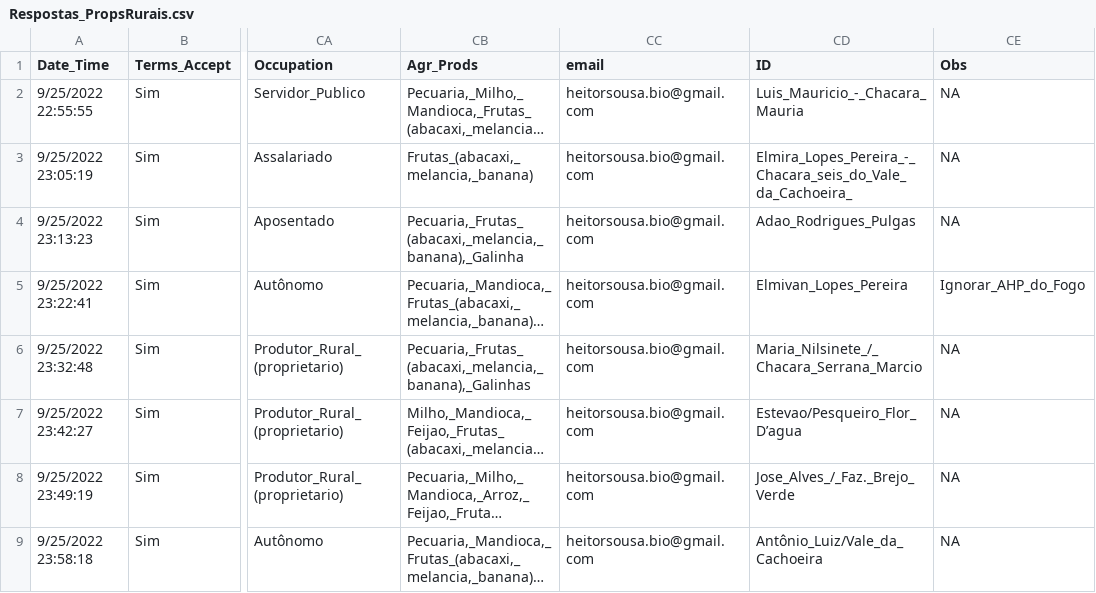
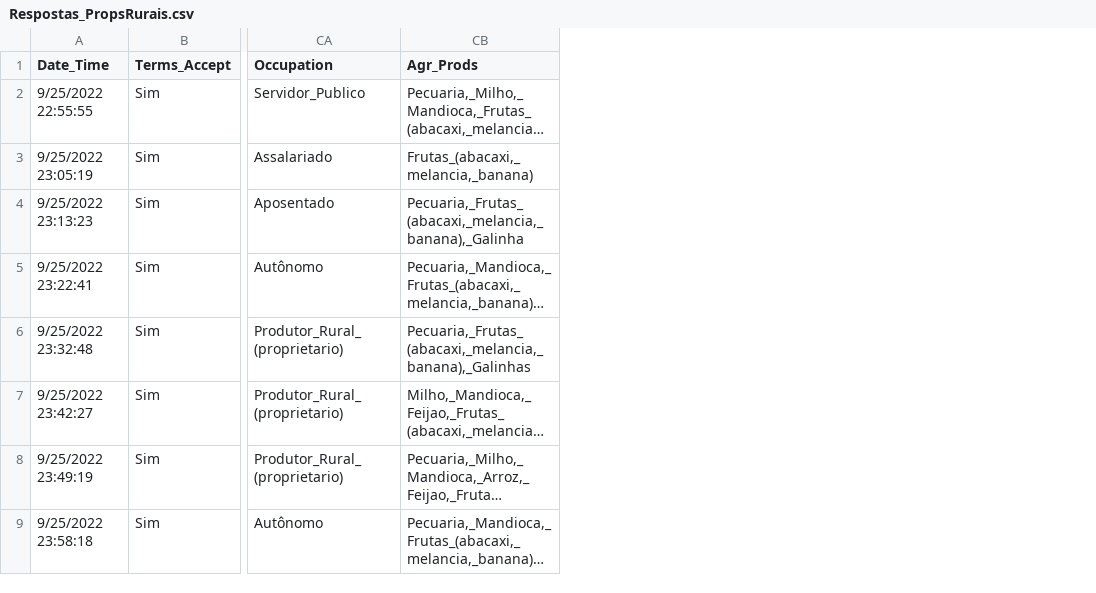
Before and after one commit to HeitorCSousa/CerradoFireManagement, a CSV file: Respostas_PropsRurais.csv, drawn as a sheet; only a part is shown, gaps mark what is left out; long unchanged cells end in …; the diff names each change by its address in the sheet, - before the commit and + after, or states it on an @@ line.

Commit message:
Removed confidential data from the individuals

```diff
--- a/Respostas_PropsRurais.csv
+++ b/Respostas_PropsRurais.csv
-column CC (email), rows 2-9: all heitorsousa.bio@gmail.com
-column CD (ID), rows 2-9: Luis_Mauricio_-_Chacara_Mauria | Elmira_Lopes_Pereira_-_Chacara_seis_do_Vale_da_Cachoeira_ | Adao_Rodrigues_Pulgas | Elmivan_Lopes_Pereira | Maria_Nilsinete_/_Chacara_Serrana_Marcio | Estevao/Pesqueiro_Flor_D’agua | Jose_Alves_/_Faz._Brejo_Verde | Antônio_Luiz/Vale_da_Cachoeira
-column CE (Obs), rows 2-9: NA | NA | NA | Ignorar_AHP_do_Fogo | NA | NA | NA | NA
```
Also changed, not shown: Respostas_Esps.csv.
